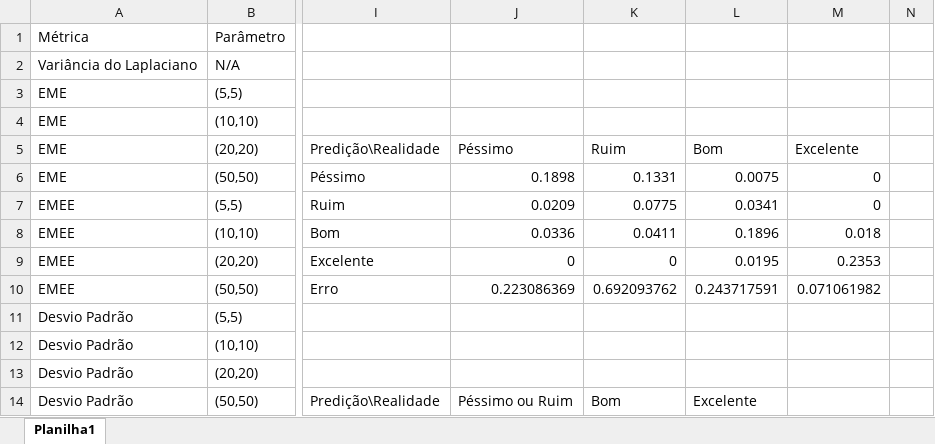
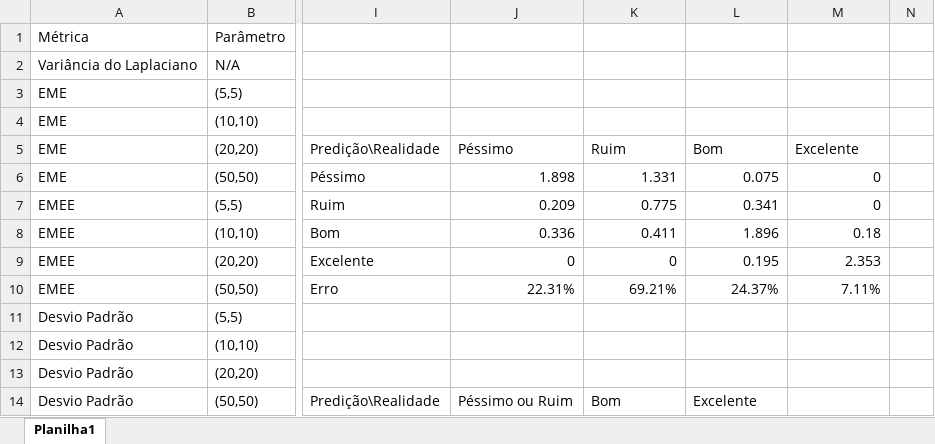
Before and after one commit to Riccellisp/ProjetoPecem, an Excel workbook: Carlos-SVMClassifier/Tabela Resultados.xlsx, sheet Planilha1, drawn as a sheet; only a part is shown, gaps mark what is left out; values as stored, in another font and other column widths than the file's, no borders; conditional formats and table styles not drawn; the diff covers the shown part only; the diff names each change by its address in the sheet, - before the commit and + after, or states it on an @@ line.

```diff
--- a/Carlos-SVMClassifier/Tabela Resultados.xlsx (sheet Planilha1)
+++ b/Carlos-SVMClassifier/Tabela Resultados.xlsx (sheet Planilha1)
-J6: 0.1898
+J6: 1.898
-K6: 0.1331
+K6: 1.331
-L6: 0.0075
+L6: 0.075
-J7: 0.0209
+J7: 0.209
-K7: 0.0775
+K7: 0.775
-L7: 0.0341
+L7: 0.341
-J8: 0.0336
+J8: 0.336
-K8: 0.0411
+K8: 0.411
-L8: 0.1896
+L8: 1.896
-M8: 0.018
+M8: 0.18
-L9: 0.0195
+L9: 0.195
-M9: 0.2353
+M9: 2.353
-J10: 0.223086369
+J10: 22.31%
-K10: 0.692093762
+K10: 69.21%
-L10: 0.243717591
+L10: 24.37%
-M10: 0.071061982
+M10: 7.11%
```
Also changed, not shown: 27 added rows and 3 edited cells elsewhere in this sheet.
